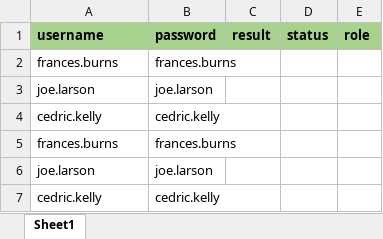
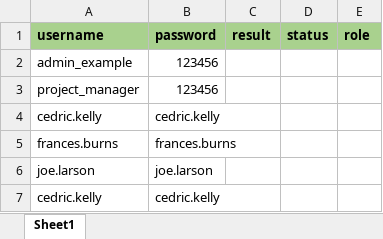
Before and after one commit to anhtester/SeleniumMaven42022Parallel, an Excel workbook: datatest/Login.xlsx, sheet Sheet1, drawn as a sheet; values as stored, in another font and other column widths than the file's, no borders; removed rows and columns are numbered as before the commit, all else as after; the diff names each change by its address in the sheet, - before the commit and + after, or states it on an @@ line.

```diff
--- a/datatest/Login.xlsx (sheet Sheet1)
+++ b/datatest/Login.xlsx (sheet Sheet1)
-row 2: frances.burns | frances.burns
-row 3: joe.larson | joe.larson
+row 2: admin_example | 123456
+row 3: project_manager | 123456
```
Also changed, not shown: 6 other files.
